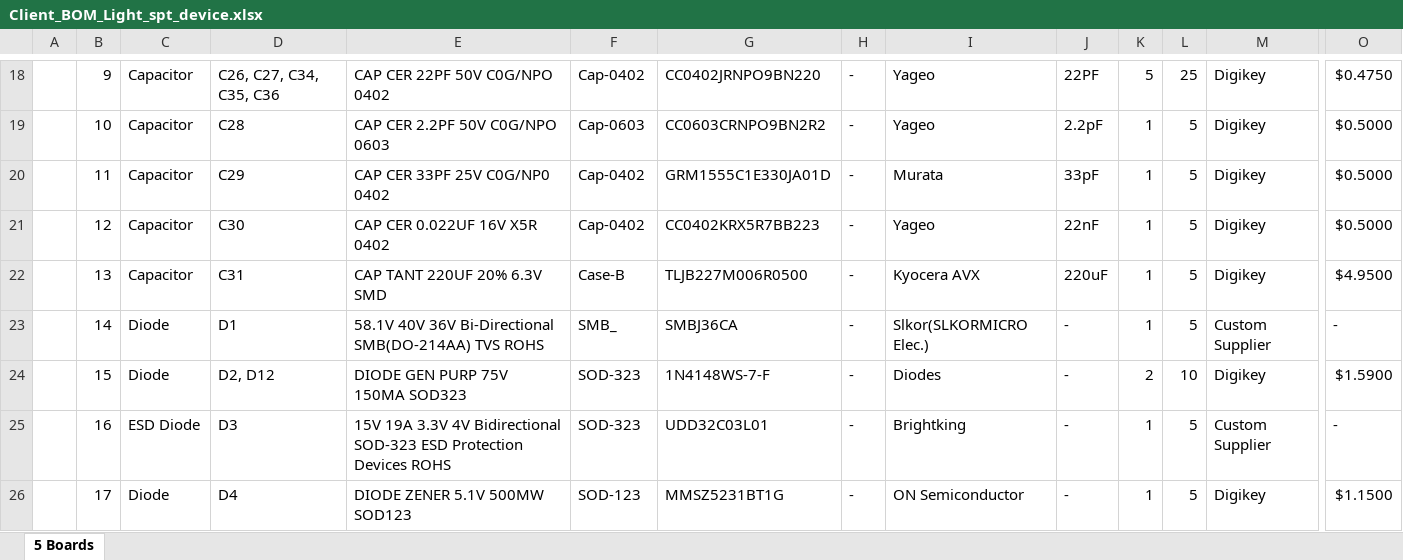
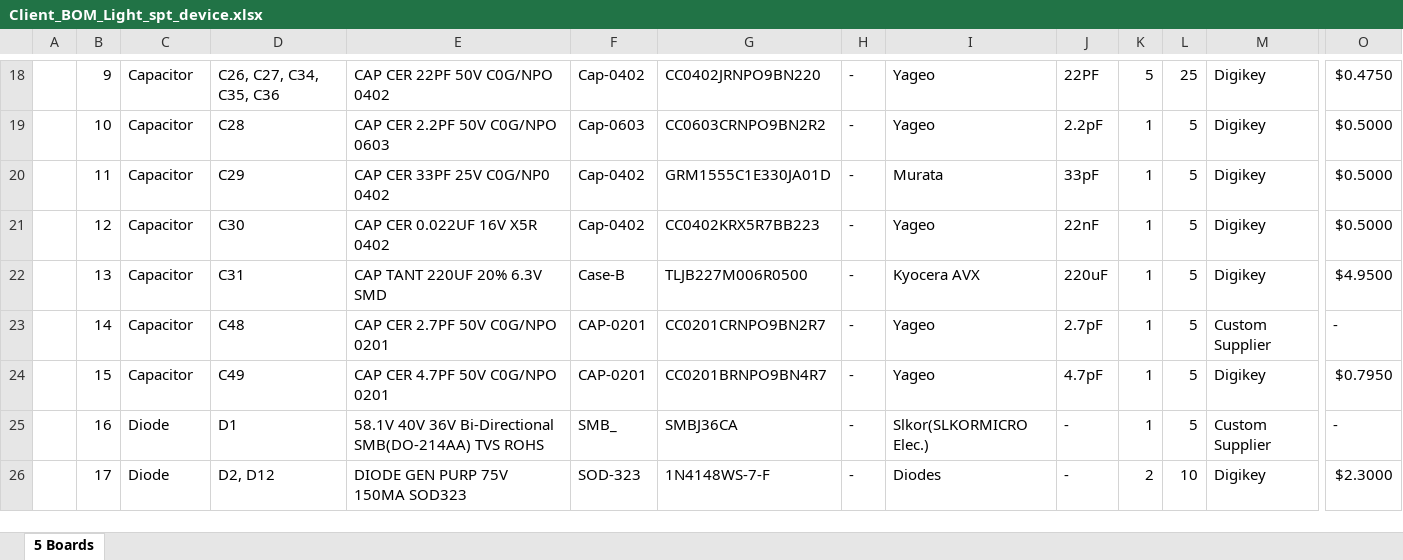
Before and after one commit to eSpark-Backup/chrisbyrd-lightsptdevice, an Excel workbook: Design Files/LightSPT-Device-v1.0/BOM/Client_BOM_Light_spt_device.xlsx, sheet 5 Boards, drawn as a sheet; only a part is shown, gaps mark what is left out; values as stored, in another font and other column widths than the file's, no cell formats; charts and pictures not drawn; the diff covers the shown part only; the diff names each change by its address in the sheet, - before the commit and + after, or states it on an @@ line.

```diff
--- a/Design Files/LightSPT-Device-v1.0/BOM/Client_BOM_Light_spt_device.xlsx (sheet 5 Boards)
+++ b/Design Files/LightSPT-Device-v1.0/BOM/Client_BOM_Light_spt_device.xlsx (sheet 5 Boards)
-C23:C24: Diode
+C23:C24: Capacitor
-D23: D1
+D23: C48
-E23: 58.1V 40V 36V Bi-Directional SMB(DO-214AA) TVS ROHS
+E23: CAP CER 2.7PF 50V C0G/NPO 0201
-F23: SMB_
+F23: CAP-0201
-G23: SMBJ36CA
+G23: CC0201CRNPO9BN2R7
-I23: Slkor(SLKORMICRO Elec.)
+I23: Yageo
-J23: -
+J23: 2.7pF
-D24: D2, D12
+D24: C49
-E24: DIODE GEN PURP 75V 150MA SOD323
+E24: CAP CER 4.7PF 50V C0G/NPO 0201
-F24: SOD-323
+F24: CAP-0201
-G24: 1N4148WS-7-F
+G24: CC0201BRNPO9BN4R7
-I24: Diodes
+I24: Yageo
-J24: -
+J24: 4.7pF
-K24: 2
+K24: 1
-L24: 10
+L24: 5
-O24: $1.5900
+O24: $0.7950
-C25: ESD Diode
+C25: Diode
-D25: D3
+D25: D1
-E25: 15V 19A 3.3V 4V Bidirectional SOD-323 ESD Protection Devices ROHS
+E25: 58.1V 40V 36V Bi-Directional SMB(DO-214AA) TVS ROHS
-F25: SOD-323
+F25: SMB_
-G25: UDD32C03L01
+G25: SMBJ36CA
-I25: Brightking
+I25: Slkor(SLKORMICRO Elec.)
-D26: D4
+D26: D2, D12
-E26: DIODE ZENER 5.1V 500MW SOD123
+E26: DIODE GEN PURP 75V 150MA SOD323
-F26: SOD-123
+F26: SOD-323
-G26: MMSZ5231BT1G
+G26: 1N4148WS-7-F
-I26: ON Semiconductor
+I26: Diodes
-K26: 1
+K26: 2
-L26: 5
+L26: 10
-O26: $1.1500
+O26: $2.3000
```
Also changed, not shown: 4 added rows, 2 removed rows and 340 edited cells elsewhere in this sheet, cell formats, Design Files/LightSPT-Device-v1.0/BOM/eSpark_BOM_Light_spt_device.xlsx.
